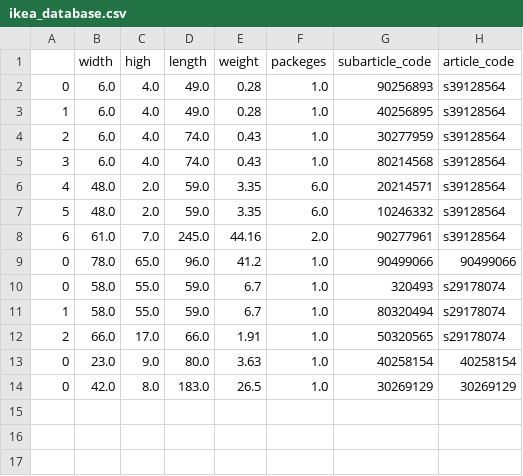
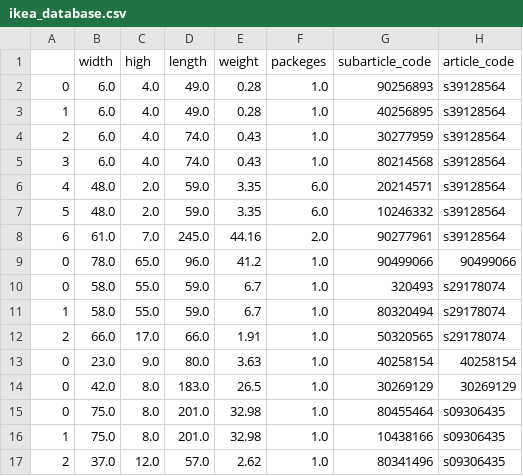
Before and after one commit to freichel/willitfit, a CSV file: willitfit/data/ikea_database/ikea_database.csv, drawn as a sheet.

```diff
--- a/willitfit/data/ikea_database/ikea_database.csv
+++ b/willitfit/data/ikea_database/ikea_database.csv
@@ -14 +14,4 @@
 0,42.0,8.0,183.0,26.5,1.0,30269129,30269129
+0,75.0,8.0,201.0,32.98,1.0,80455464,s09306435
+1,75.0,8.0,201.0,32.98,1.0,10438166,s09306435
+2,37.0,12.0,57.0,2.62,1.0,80341496,s09306435
```
Also changed, not shown: 1 other file.
